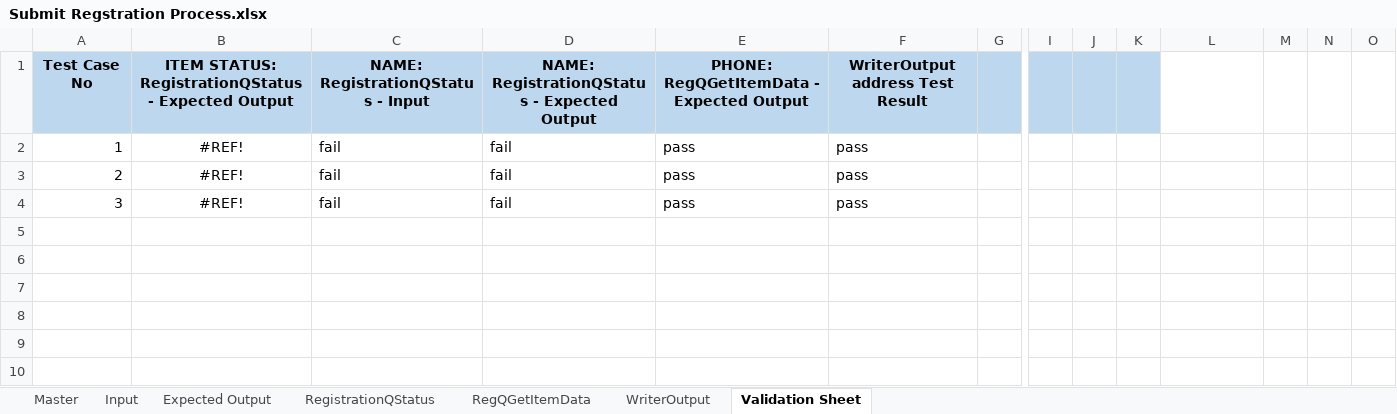
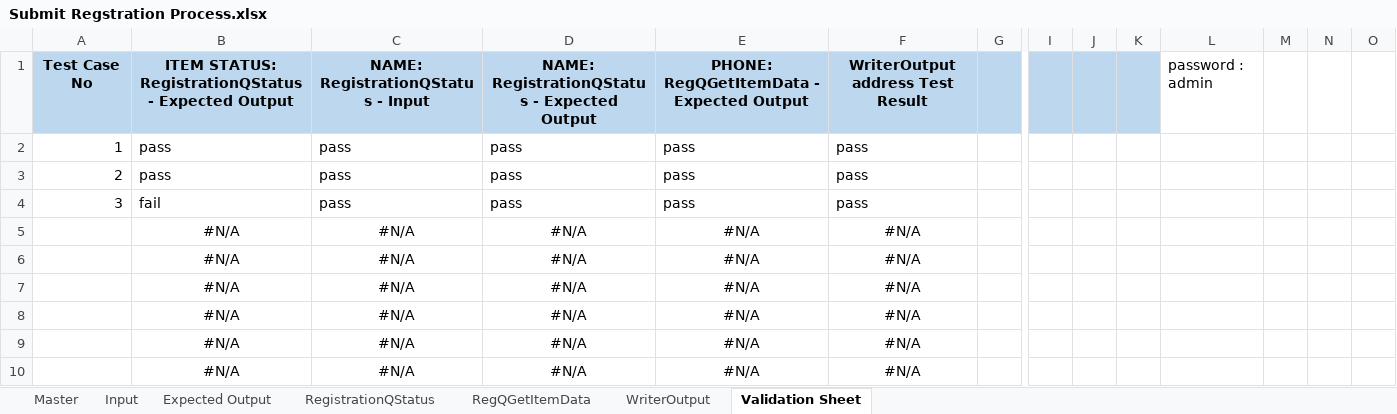
Before and after one commit to ashz30/BluePrism-Automated-Testing, an Excel workbook: Test Results/Submit Regstration Process.xlsx, sheet Validation Sheet, drawn as a sheet; only a part is shown, gaps mark what is left out; values as stored, in another font and other column widths than the file's, no borders; conditional formats not drawn; rows hold the shown columns only; the diff covers the shown part only; the diff names each change by its address in the sheet, - before the commit and + after, or states it on an @@ line.

```diff
--- a/Test Results/Submit Regstration Process.xlsx (sheet Validation Sheet)
+++ b/Test Results/Submit Regstration Process.xlsx (sheet Validation Sheet)
-L1: (empty)
+L1: password : admin
-B2:B3: #REF!
+B2:B3: pass
-B2:B4 alignment: center
+B2:B4 alignment: left
-C2:C4: fail
+C2:C4: pass
-D2:D4: fail
+D2:D4: pass
-B4: #REF!
+B4: fail
-row 5: (empty)
+row 5:  | #N/A | #N/A | #N/A | #N/A | #N/A
-row 6: (empty)
+row 6:  | #N/A | #N/A | #N/A | #N/A | #N/A
-row 7: (empty)
+row 7:  | #N/A | #N/A | #N/A | #N/A | #N/A
-row 8: (empty)
+row 8:  | #N/A | #N/A | #N/A | #N/A | #N/A
-row 9: (empty)
+row 9:  | #N/A | #N/A | #N/A | #N/A | #N/A
-row 10: (empty)
+row 10:  | #N/A | #N/A | #N/A | #N/A | #N/A
```
Also changed, not shown: 7 added rows, 1 removed row and 5 edited cells elsewhere in this sheet, sheet RegistrationQStatus, sheet RegQGetItemData, formulas that keep their value, Sample Test Results/Submit Regstration Process Sample.xlsx, 5 other files.
